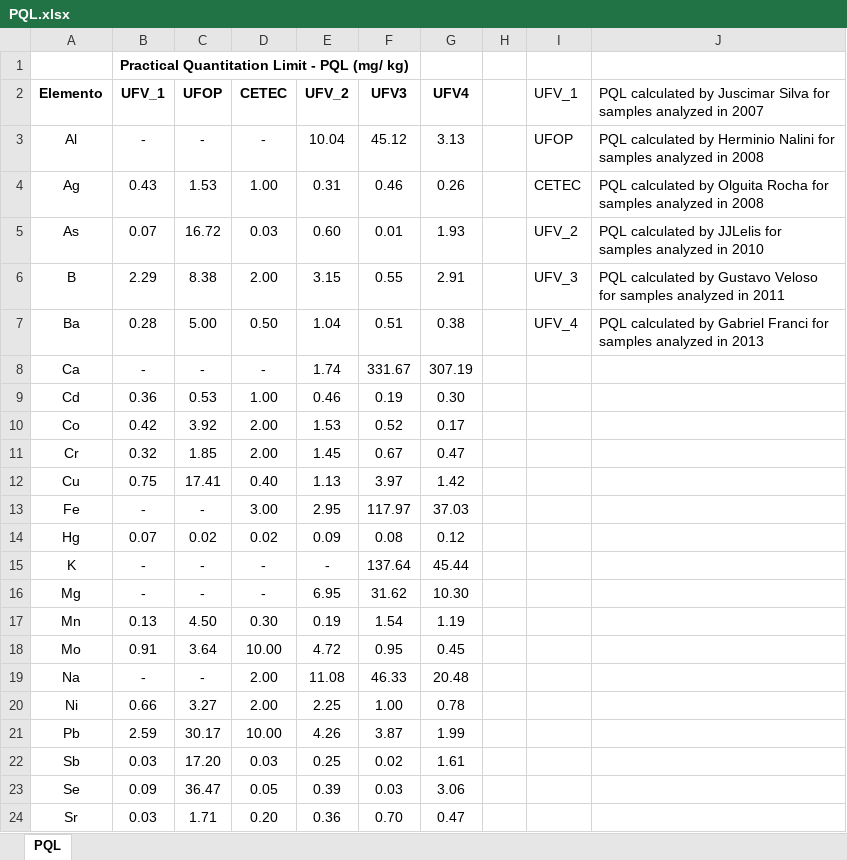
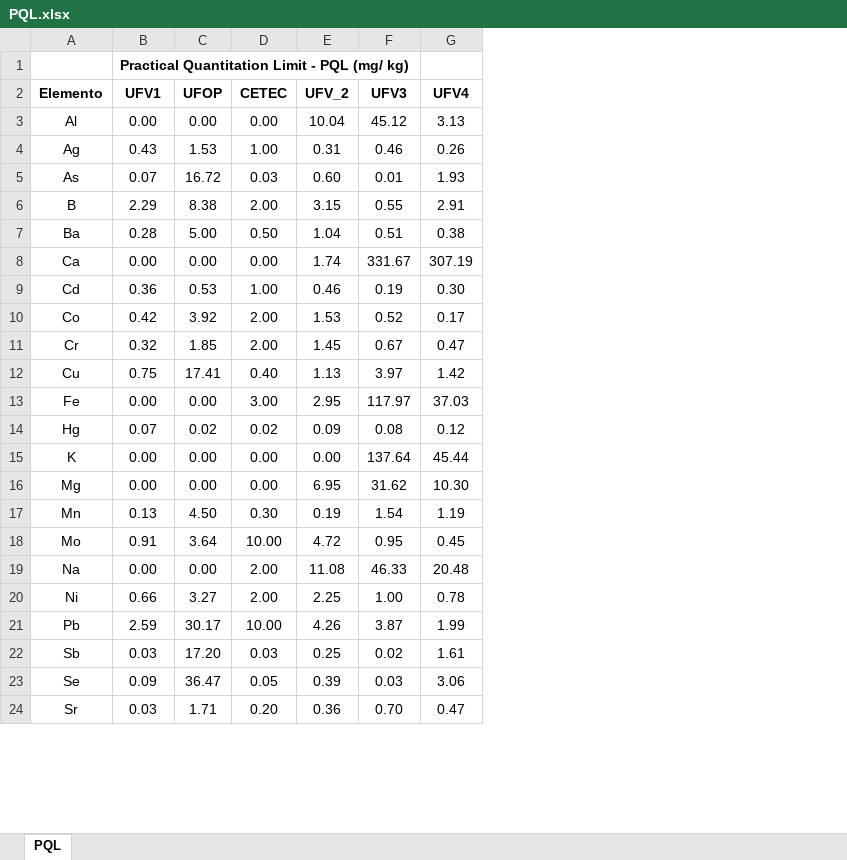
Before and after one commit to JordanEckert/Minas_Gerais, an Excel workbook: Database/PQL.xlsx, sheet PQL, drawn as a sheet; only a part is shown; values as stored, in another font and other column widths than the file's, no borders; removed rows and columns are numbered as before the commit, all else as after; the diff covers the shown part only; the diff names each change by its address in the sheet, - before the commit and + after, or states it on an @@ line.

Commit message:
Replaced all <PQL values

```diff
--- a/Database/PQL.xlsx (sheet PQL)
+++ b/Database/PQL.xlsx (sheet PQL)
-column H, empty
-column I (UFV_1), rows 3-7: UFOP | CETEC | UFV_2 | UFV_3 | UFV_4
-column J, rows 2-7: PQL calculated by Juscimar Silva for samples analyzed in 2007 | PQL calculated by Herminio Nalini for samples analyzed in 2008 | PQL calculated by Olguita Rocha for samples analyzed in 2008 | PQL calculated by JJLelis for samples analyzed in 2010 | PQL calculated by Gustavo Veloso for samples analyzed in 2011 | PQL calculated by Gabriel Franci for samples analyzed in 2013
-B2: UFV_1
+B2: UFV1
-B3 (UFV1): -
+B3 (UFV1): 0.00
-C3 (UFOP): -
+C3 (UFOP): 0.00
-D3 (CETEC): -
+D3 (CETEC): 0.00
-B8 (UFV1): -
+B8 (UFV1): 0.00
-C8 (UFOP): -
+C8 (UFOP): 0.00
-D8 (CETEC): -
+D8 (CETEC): 0.00
-B13 (UFV1): -
+B13 (UFV1): 0.00
-C13 (UFOP): -
+C13 (UFOP): 0.00
-B15:B16 (UFV1): -
+B15:B16 (UFV1): 0.00
-C15:C16 (UFOP): -
+C15:C16 (UFOP): 0.00
-D15:D16 (CETEC): -
+D15:D16 (CETEC): 0.00
-E15 (UFV_2): -
+E15 (UFV_2): 0.00
-B19 (UFV1): -
+B19 (UFV1): 0.00
-C19 (UFOP): -
+C19 (UFOP): 0.00
```
Also changed, not shown: 7 added rows and 3 edited cells elsewhere in this sheet, 2 other files.
